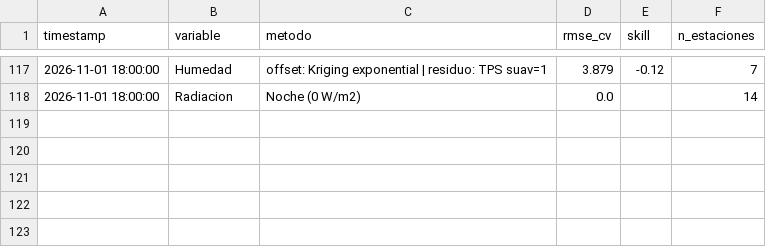
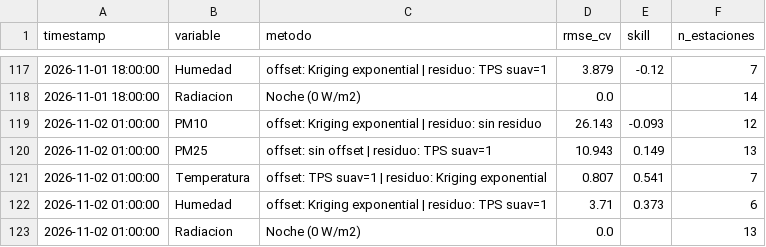
Before and after one commit to vasquez-roberto/capa_meteorologica, a CSV file: SIMA/sima_interpolacion_diagnostico.csv, drawn as a sheet; only a part is shown, gaps mark what is left out.

```diff
--- a/SIMA/sima_interpolacion_diagnostico.csv
+++ b/SIMA/sima_interpolacion_diagnostico.csv
@@ -118 +118,6 @@
 2026-11-01 18:00:00,Radiacion,Noche (0 W/m2),0.0,,14
+2026-11-02 01:00:00,PM10,offset: Kriging exponential | residuo: sin residuo,26.143,-0.093,12
+2026-11-02 01:00:00,PM25,offset: sin offset | residuo: TPS suav=1,10.943,0.149,13
+2026-11-02 01:00:00,Temperatura,offset: TPS suav=1 | residuo: Kriging exponential,0.807,0.541,7
+2026-11-02 01:00:00,Humedad,offset: Kriging exponential | residuo: TPS suav=1,3.71,0.373,6
+2026-11-02 01:00:00,Radiacion,Noche (0 W/m2),0.0,,13
```
Also changed, not shown: Purple Air/purpleair_meteo_lecturas.csv, SIMA/sima_interpolacion_lecturas.csv, 15 other files.
